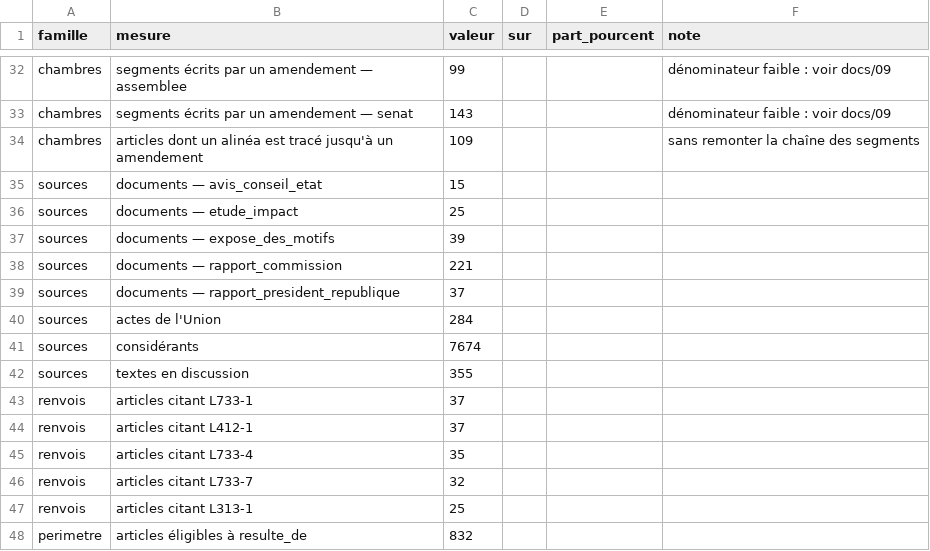
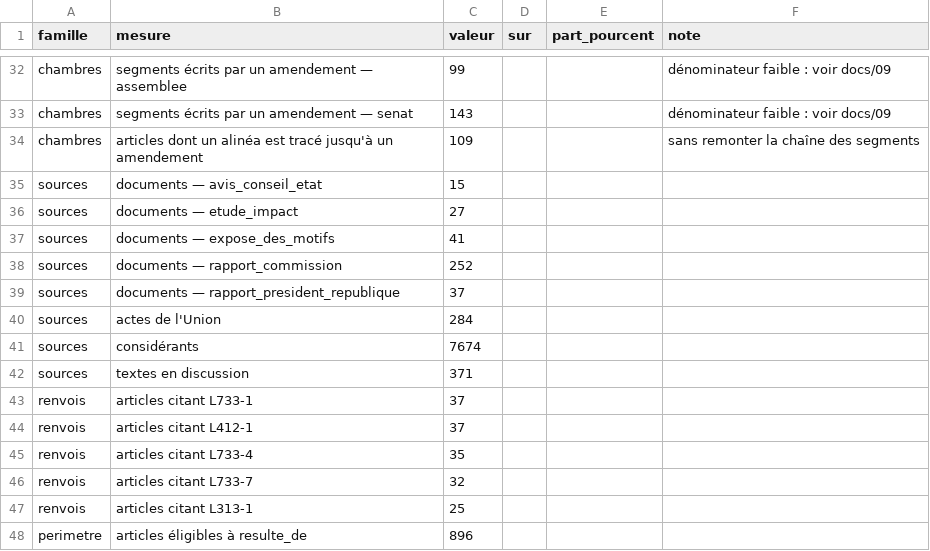
Before and after one commit to HugoFara/ratio-legis, a TSV file: data/mesures/hygiene.tsv, drawn as a sheet; only a part is shown, gaps mark what is left out; the diff covers the shown part only.

```diff
--- a/data/mesures/hygiene.tsv
+++ b/data/mesures/hygiene.tsv
@@ -35,5 +35,5 @@ chambres	articles dont un alinéa est tracé jusqu'à un amendement	109			sans r
 sources	documents — avis_conseil_etat	15			
-sources	documents — etude_impact	25			
-sources	documents — expose_des_motifs	39			
-sources	documents — rapport_commission	221			
+sources	documents — etude_impact	27			
+sources	documents — expose_des_motifs	41			
+sources	documents — rapport_commission	252			
 sources	documents — rapport_president_republique	37			
@@ -41,3 +41,3 @@ sources	actes de l'Union	284
 sources	considérants	7674			
-sources	textes en discussion	355			
+sources	textes en discussion	371			
 renvois	articles citant L733-1	37			
@@ -47,2 +47,2 @@ renvois	articles citant L733-7	32
 renvois	articles citant L313-1	25			
-perimetre	articles éligibles à resulte_de	832			
+perimetre	articles éligibles à resulte_de	896			
```
Also changed, not shown: 30 edited cells elsewhere in this file, 5 other files.
